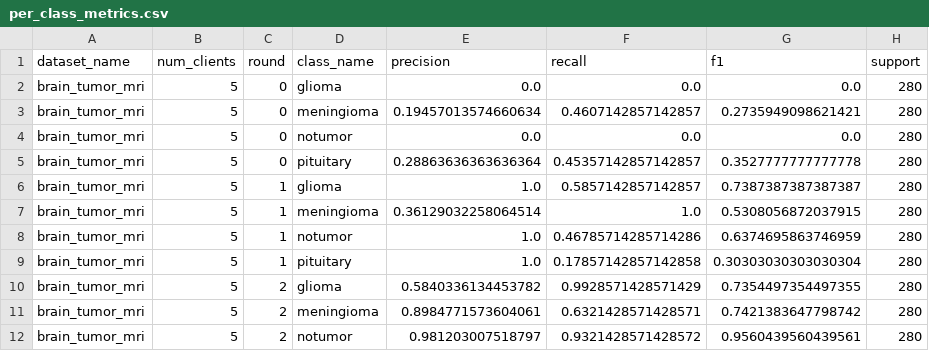
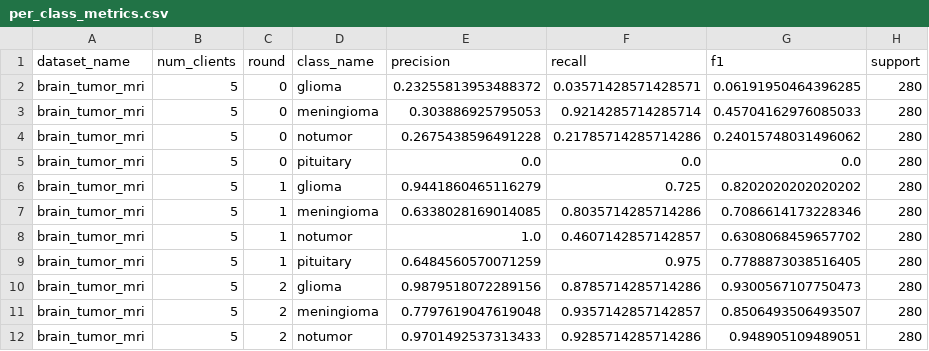
Before and after one commit to PulockDas/medical_fl_pidl, a CSV file: results/brain_tumor_mri/5_clients/per_class_metrics.csv, drawn as a sheet; only a part is shown; the diff covers the shown part only.

```diff
--- a/results/brain_tumor_mri/5_clients/per_class_metrics.csv
+++ b/results/brain_tumor_mri/5_clients/per_class_metrics.csv
@@ -1,12 +1,12 @@
 dataset_name,num_clients,round,class_name,precision,recall,f1,support
-brain_tumor_mri,5,0,glioma,0.0,0.0,0.0,280
-brain_tumor_mri,5,0,meningioma,0.19457013574660634,0.4607142857142857,0.2735949098621421,280
-brain_tumor_mri,5,0,notumor,0.0,0.0,0.0,280
-brain_tumor_mri,5,0,pituitary,0.28863636363636364,0.45357142857142857,0.3527777777777778,280
-brain_tumor_mri,5,1,glioma,1.0,0.5857142857142857,0.7387387387387387,280
-brain_tumor_mri,5,1,meningioma,0.36129032258064514,1.0,0.5308056872037915,280
-brain_tumor_mri,5,1,notumor,1.0,0.46785714285714286,0.6374695863746959,280
-brain_tumor_mri,5,1,pituitary,1.0,0.17857142857142858,0.30303030303030304,280
-brain_tumor_mri,5,2,glioma,0.5840336134453782,0.9928571428571429,0.7354497354497355,280
-brain_tumor_mri,5,2,meningioma,0.8984771573604061,0.6321428571428571,0.7421383647798742,280
-brain_tumor_mri,5,2,notumor,0.981203007518797,0.9321428571428572,0.9560439560439561,280
+brain_tumor_mri,5,0,glioma,0.23255813953488372,0.03571428571428571,0.06191950464396285,280
+brain_tumor_mri,5,0,meningioma,0.303886925795053,0.9214285714285714,0.45704162976085033,280
+brain_tumor_mri,5,0,notumor,0.2675438596491228,0.21785714285714286,0.24015748031496062,280
+brain_tumor_mri,5,0,pituitary,0.0,0.0,0.0,280
+brain_tumor_mri,5,1,glioma,0.9441860465116279,0.725,0.8202020202020202,280
+brain_tumor_mri,5,1,meningioma,0.6338028169014085,0.8035714285714286,0.7086614173228346,280
+brain_tumor_mri,5,1,notumor,1.0,0.4607142857142857,0.6308068459657702,280
+brain_tumor_mri,5,1,pituitary,0.6484560570071259,0.975,0.7788873038516405,280
+brain_tumor_mri,5,2,glioma,0.9879518072289156,0.8785714285714286,0.9300567107750473,280
+brain_tumor_mri,5,2,meningioma,0.7797619047619048,0.9357142857142857,0.8506493506493507,280
+brain_tumor_mri,5,2,notumor,0.9701492537313433,0.9285714285714286,0.948905109489051,280
```
Also changed, not shown: 38 edited cells elsewhere in this file, results/brain_tumor_mri/3_clients/fl_rounds.csv, results/brain_tumor_mri/4_clients/per_class_metrics.csv, 27 other files.
